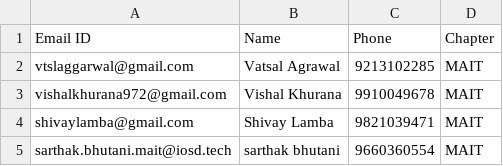
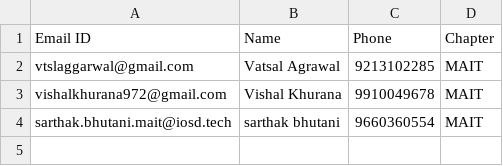
Before and after one commit to IOSD/code-judge, a CSV file: Team_16/members.csv, drawn as a sheet; the diff names each change by its address in the sheet, - before the commit and + after, or states it on an @@ line.

Commit message:
shivay lamba removed from the team

```diff
--- a/Team_16/members.csv
+++ b/Team_16/members.csv
-row 4: shivaylamba@gmail.com | Shivay Lamba | 9821039471 | MAIT
```
